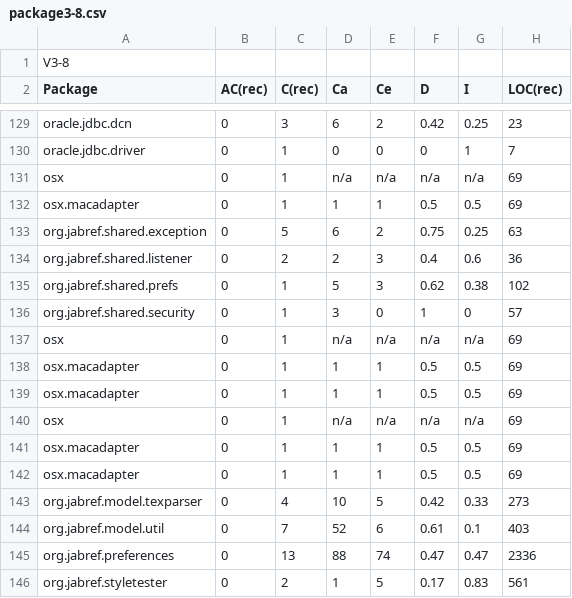
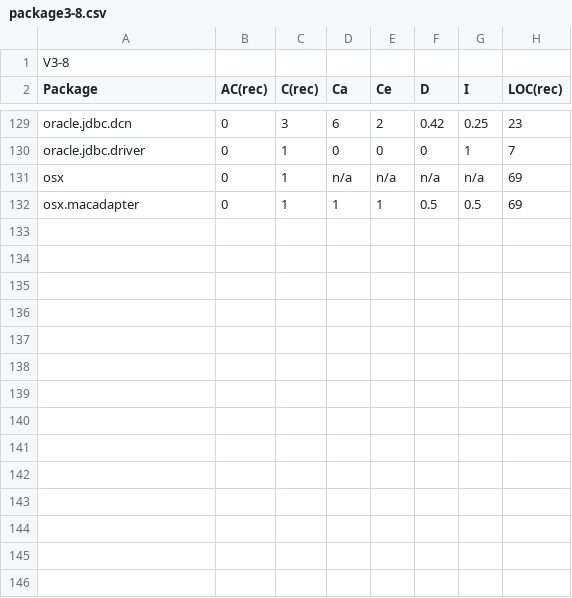
Before and after one commit to Inkaru/metricsAnalysis, a CSV file: metrics/package3-8.csv, drawn as a sheet; only a part is shown, gaps mark what is left out.

```diff
--- a/metrics/package3-8.csv
+++ b/metrics/package3-8.csv
@@ -132,15 +132 @@ osx,0,1,n/a,n/a,n/a,n/a,69
 osx.macadapter,0,1,1,1,0.5,0.5,69
-org.jabref.shared.exception,0,5,6,2,0.75,0.25,63
-org.jabref.shared.listener,0,2,2,3,0.4,0.6,36
-org.jabref.shared.prefs,0,1,5,3,0.62,0.38,102
-org.jabref.shared.security,0,1,3,0,1,0,57
-osx,0,1,n/a,n/a,n/a,n/a,69
-osx.macadapter,0,1,1,1,0.5,0.5,69
-osx.macadapter,0,1,1,1,0.5,0.5,69
-osx,0,1,n/a,n/a,n/a,n/a,69
-osx.macadapter,0,1,1,1,0.5,0.5,69
-osx.macadapter,0,1,1,1,0.5,0.5,69
-org.jabref.model.texparser,0,4,10,5,0.42,0.33,273
-org.jabref.model.util,0,7,52,6,0.61,0.1,403
-org.jabref.preferences,0,13,88,74,0.47,0.47,2336
-org.jabref.styletester,0,2,1,5,0.17,0.83,561
```
Also changed, not shown: metrics/package3-4.csv, metrics/package3-5.csv, 7 other files.
